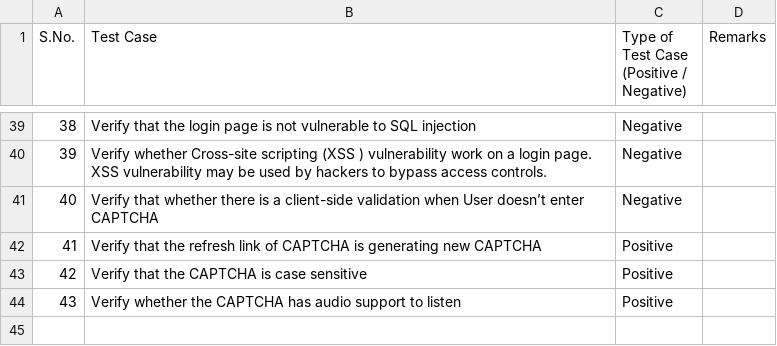
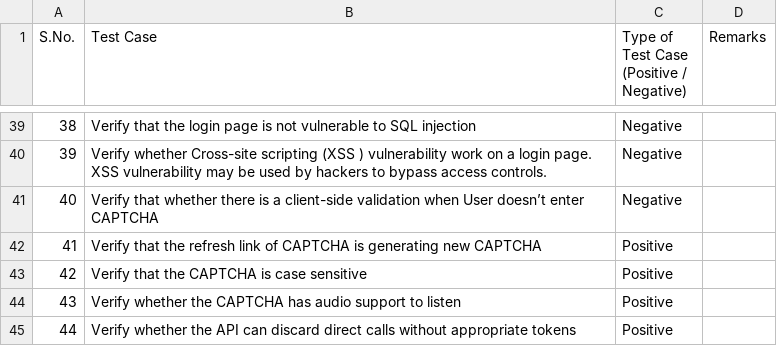
Before and after one commit to LoginRadius/awesome-test-cases-collection, a CSV file: Login.csv, drawn as a sheet; only a part is shown, gaps mark what is left out.

Commit message:
Update Login.csv

```diff
--- a/Login.csv
+++ b/Login.csv
@@ -45 +45,2 @@ S.No.,Test Case,"Type of Test Case
 43,Verify whether the CAPTCHA has audio support to listen,Positive,
+44,Verify whether the API can discard direct calls without appropriate tokens,Positive,
```
